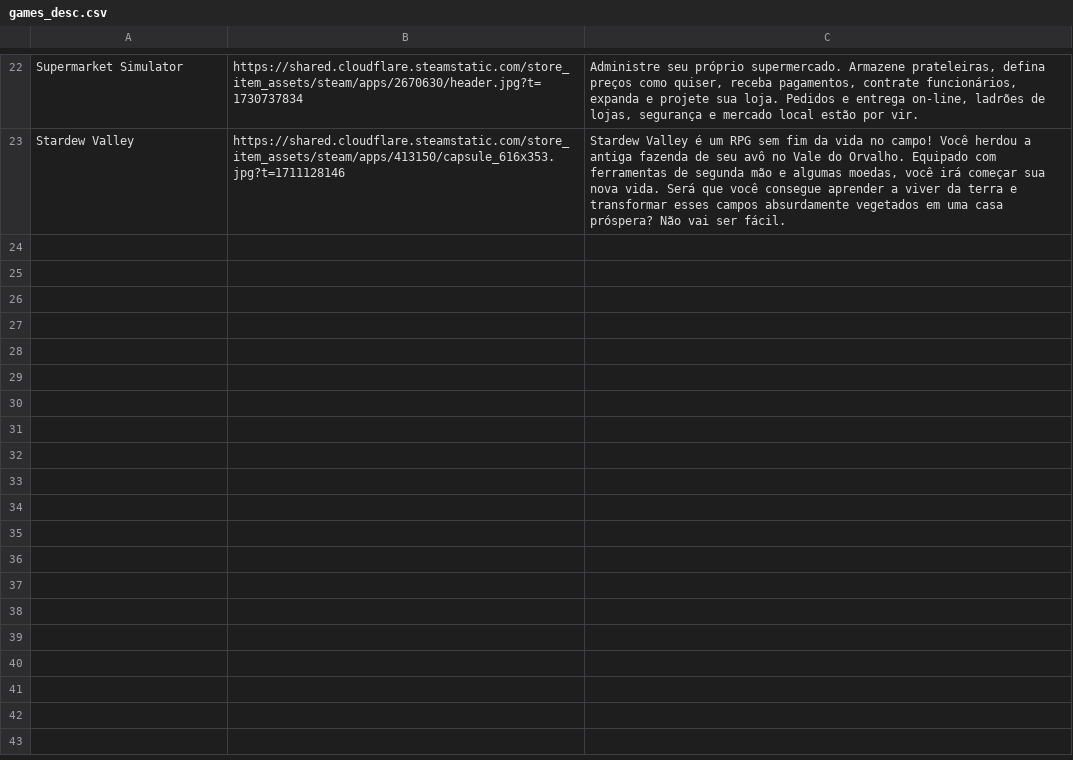
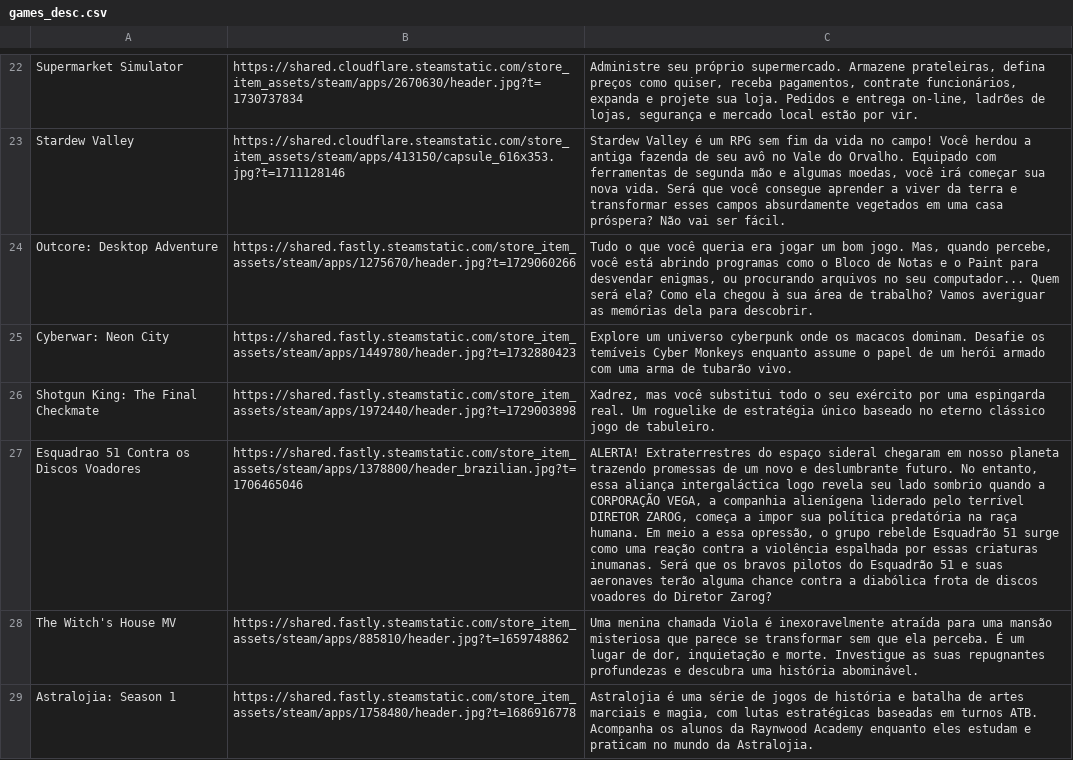
Before and after one commit to vulpeslari/indiesight, a CSV file: games_desc.csv, drawn as a sheet; only a part is shown, gaps mark what is left out; the diff covers the shown part only; the diff names each change by its address in the sheet, - before the commit and + after, or states it on an @@ line.

```diff
--- a/games_desc.csv
+++ b/games_desc.csv
+row 24: Outcore: Desktop Adventure | https://shared.fastly.steamstatic.com/store_item_assets/steam/apps/1275670/header.jpg?t=1729060266 | Tudo o que você queria era jogar um bom jogo. Mas, quando percebe, você está abrindo programas como o Bloco de Notas e o Paint para desvendar enigmas, ou procurando arquivos no seu computador... Quem será ela? Como ela chegou à sua área de trabalho? Vamos averiguar as memórias dela para descobrir.
+row 25: Cyberwar: Neon City | https://shared.fastly.steamstatic.com/store_item_assets/steam/apps/1449780/header.jpg?t=1732880423 | Explore um universo cyberpunk onde os macacos dominam. Desafie os temíveis Cyber Monkeys enquanto assume o papel de um herói armado com uma arma de tubarão vivo.
+row 26: Shotgun King: The Final Checkmate | https://shared.fastly.steamstatic.com/store_item_assets/steam/apps/1972440/header.jpg?t=1729003898 | Xadrez, mas você substitui todo o seu exército por uma espingarda real. Um roguelike de estratégia único baseado no eterno clássico jogo de tabuleiro.
+row 27: Esquadrao 51 Contra os Discos Voadores | https://shared.fastly.steamstatic.com/store_item_assets/steam/apps/1378800/header_brazilian.jpg?t=1706465046 | ALERTA! Extraterrestres do espaço sideral chegaram em nosso planeta trazendo promessas de um novo e deslumbrante futuro. No entanto, essa aliança intergaláctica logo revela seu lado sombrio quando a CORPORAÇÃO VEGA, a companhia alienígena liderado pelo terrível DIRETOR ZAROG, começa a impor sua política predatória na raça humana. Em meio a essa opressão, o grupo rebelde Esquadrão 51 surge como uma reação contra a violência espalhada por essas criaturas inumanas. Será que os bravos pilotos do Esquadrão 51 e suas aeronaves terão alguma chance contra a diabólica frota de discos voadores do Diretor Zarog?
+row 28: The Witch's House MV | https://shared.fastly.steamstatic.com/store_item_assets/steam/apps/885810/header.jpg?t=1659748862 | Uma menina chamada Viola é inexoravelmente atraída para uma mansão misteriosa que parece se transformar sem que ela perceba. É um lugar de dor, inquietação e morte. Investigue as suas repugnantes profundezas e descubra uma história abominável.
+row 29: Astralojia: Season 1 | https://shared.fastly.steamstatic.com/store_item_assets/steam/apps/1758480/header.jpg?t=1686916778 | Astralojia é uma série de jogos de história e batalha de artes marciais e magia, com lutas estratégicas baseadas em turnos ATB. Acompanha os alunos da Raynwood Academy enquanto eles estudam e praticam no mundo da Astralojia.
```
Also changed, not shown: 6 added rows elsewhere in this file, Games_dataset.csv, dataset.csv, 1 other file.
